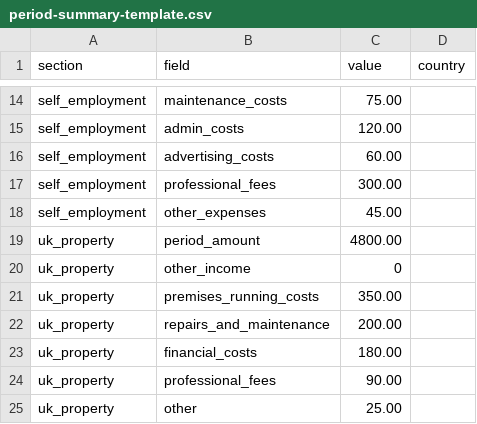
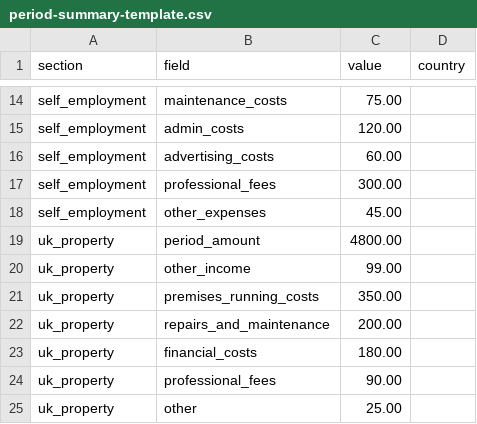
Before and after one commit to leehaetu/spreadsheet-tax, a CSV file: templates/period-summary-template.csv, drawn as a sheet; only a part is shown, gaps mark what is left out.

Commit message:
Fix section-aware field aliases for UK other_income
other_income was globally remapped to SE other, so UK property
other_income was summed into expenses.other instead of income.otherIncome.
Aliases are now per income source; template and regression tests cover it.

```diff
--- a/templates/period-summary-template.csv
+++ b/templates/period-summary-template.csv
@@ -19,3 +19,3 @@ self_employment,other_expenses,45.00,
 uk_property,period_amount,4800.00,
-uk_property,other_income,0,
+uk_property,other_income,99.00,
 uk_property,premises_running_costs,350.00,
```
Also changed, not shown: 2 other files.
